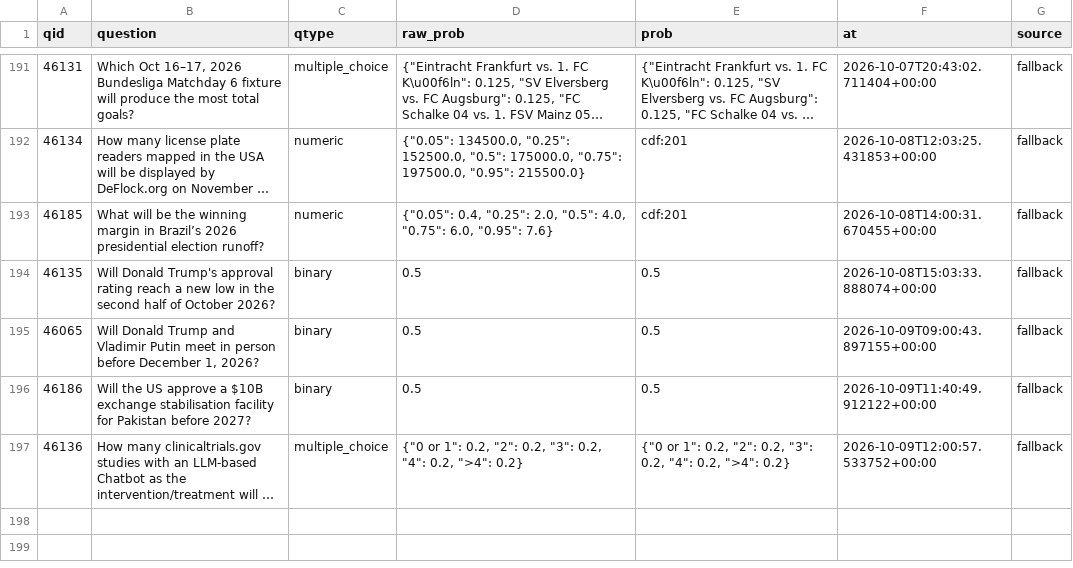
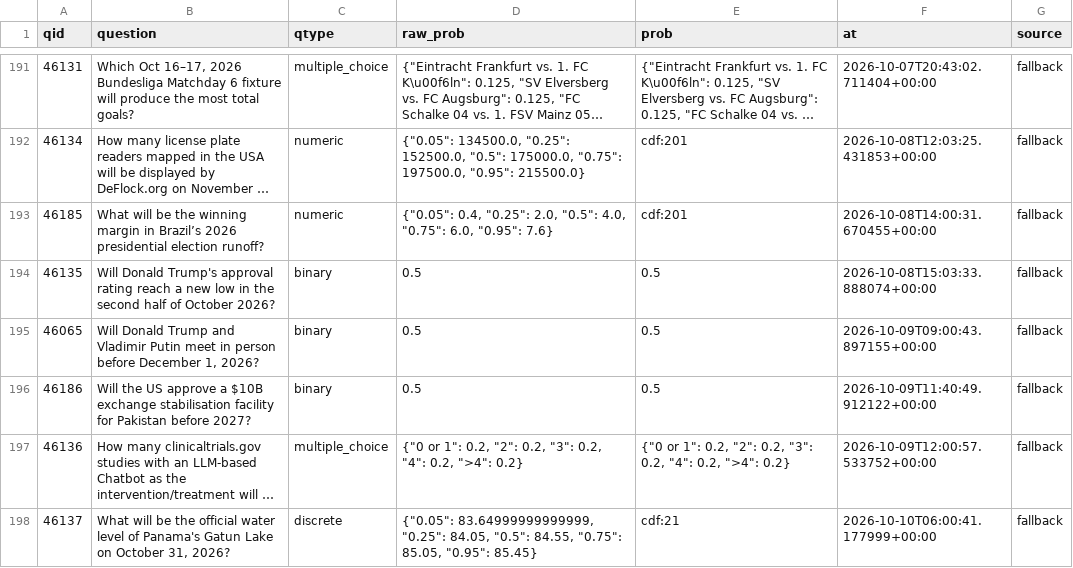
Before and after one commit to akadigari/manyworldz, a CSV file: data/tournament_log.csv, drawn as a sheet; only a part is shown, gaps mark what is left out; long unchanged cells end in …; the diff names each change by its address in the sheet, - before the commit and + after, or states it on an @@ line.

```diff
--- a/data/tournament_log.csv
+++ b/data/tournament_log.csv
+row 198: 46137 | What will be the official water level of Panama's Gatun Lake on October 31, 2026? | discrete | {"0.05": 83.64999999999999, "0.25": 84.05, "0.5": 84.55, "0.75": 85.05, "0.95": 85.45} | cdf:21 | 2026-10-10T06:00:41.177999+00:00 | fallback
```
Also changed, not shown: 1 other file.
